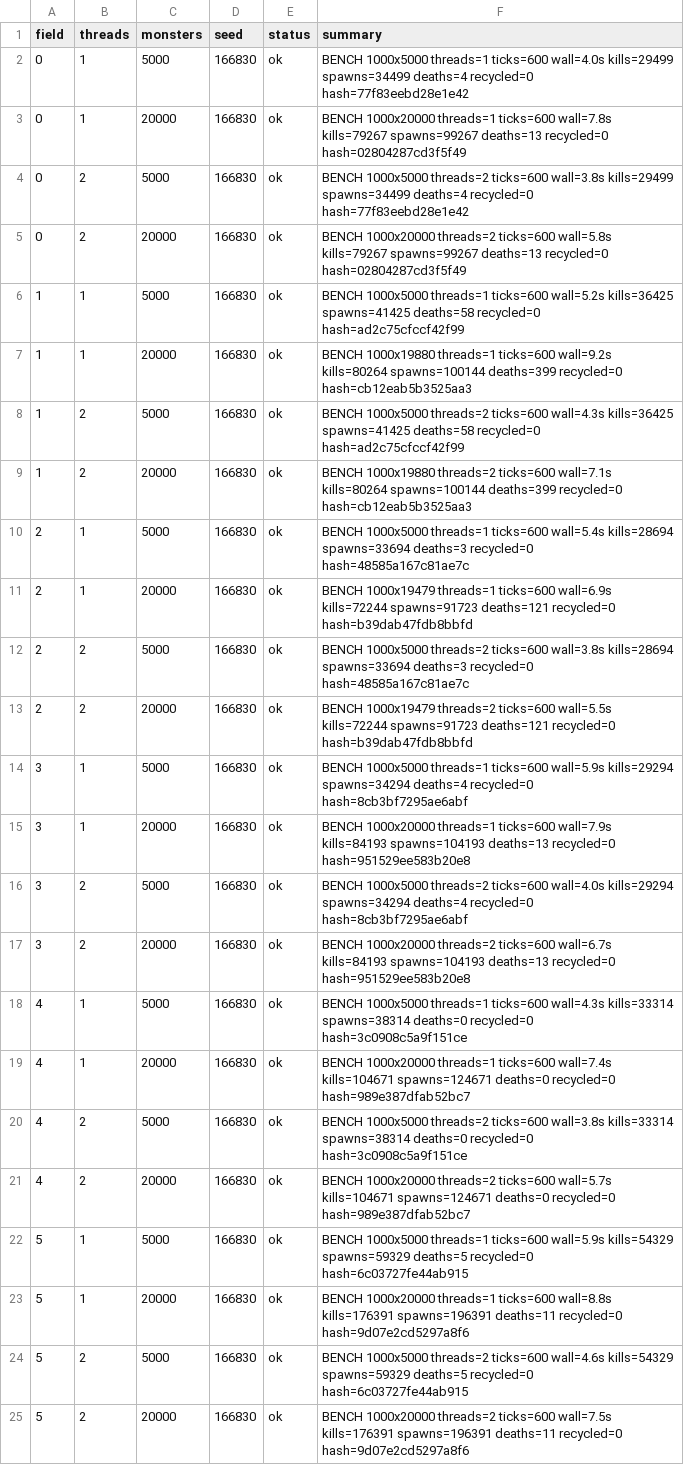
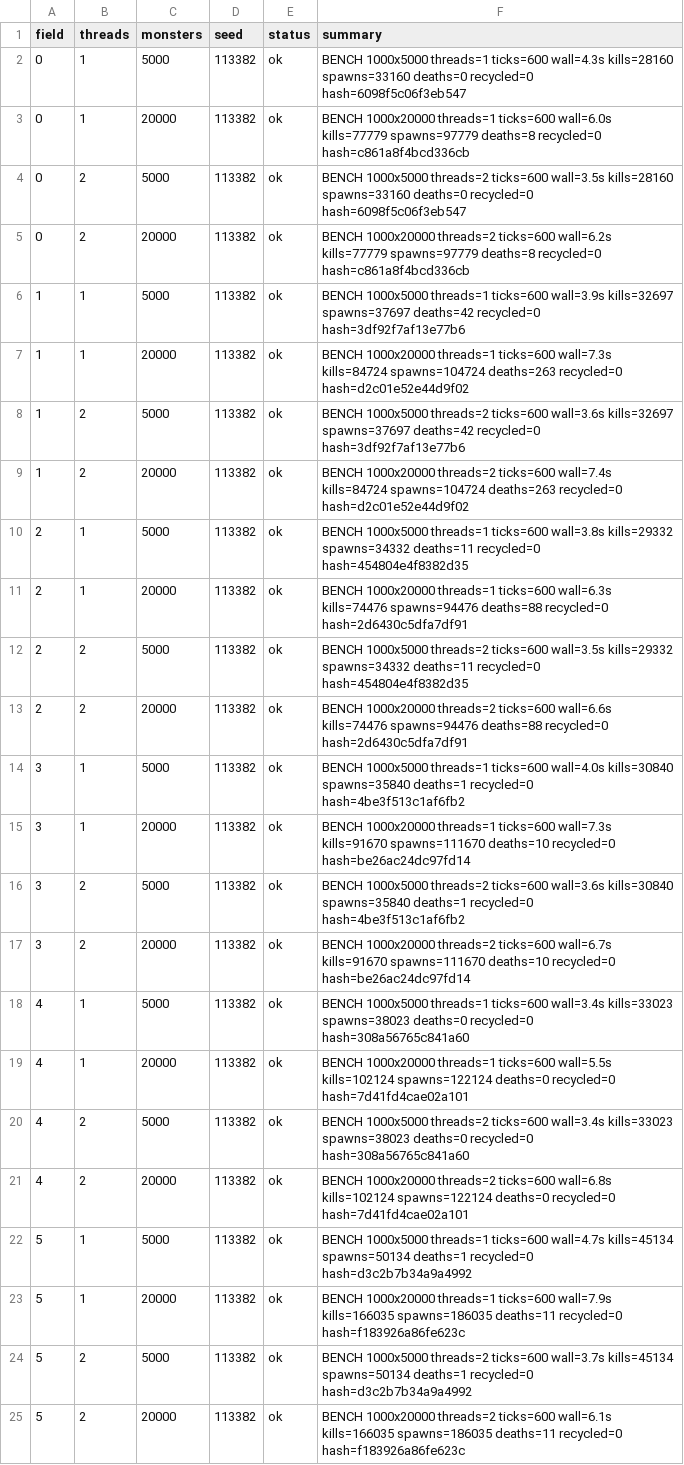
Before and after one commit to Proximo0/MagicSmash, a CSV file: work/261122113645-3086/art/msi-bench.csv, drawn as a sheet; the diff names each change by its address in the sheet, - before the commit and + after, or states it on an @@ line.

```diff
--- a/work/261122113645-3086/art/msi-bench.csv
+++ b/work/261122113645-3086/art/msi-bench.csv
-D2:D25 (seed): 166830
+D2:D25 (seed): 113382
-F2 (summary): …threads=1 ticks=600 wall=4.0s kills=29499 spawns=34499 deaths=4 recycled=0 hash=77f83eebd28e1e42
+F2 (summary): …threads=1 ticks=600 wall=4.3s kills=28160 spawns=33160 deaths=0 recycled=0 hash=6098f5c06f3eb547
-F3 (summary): …threads=1 ticks=600 wall=7.8s kills=79267 spawns=99267 deaths=13 recycled=0 hash=02804287cd3f5f49
+F3 (summary): …threads=1 ticks=600 wall=6.0s kills=77779 spawns=97779 deaths=8 recycled=0 hash=c861a8f4bcd336cb
-F4 (summary): …threads=2 ticks=600 wall=3.8s kills=29499 spawns=34499 deaths=4 recycled=0 hash=77f83eebd28e1e42
+F4 (summary): …threads=2 ticks=600 wall=3.5s kills=28160 spawns=33160 deaths=0 recycled=0 hash=6098f5c06f3eb547
-F5 (summary): …threads=2 ticks=600 wall=5.8s kills=79267 spawns=99267 deaths=13 recycled=0 hash=02804287cd3f5f49
+F5 (summary): …threads=2 ticks=600 wall=6.2s kills=77779 spawns=97779 deaths=8 recycled=0 hash=c861a8f4bcd336cb
-F6 (summary): …threads=1 ticks=600 wall=5.2s kills=36425 spawns=41425 deaths=58 recycled=0 hash=ad2c75cfccf42f99
+F6 (summary): …threads=1 ticks=600 wall=3.9s kills=32697 spawns=37697 deaths=42 recycled=0 hash=3df92f7af13e77b6
-F7 (summary): BENCH 1000x19880 threads=1 ticks=600 wall=9.2s kills=80264 spawns=100144 deaths=399 recycled=0 hash=cb12eab5b3525aa3
+F7 (summary): BENCH 1000x20000 threads=1 ticks=600 wall=7.3s kills=84724 spawns=104724 deaths=263 recycled=0 hash=d2c01e52e44d9f02
-F8 (summary): …threads=2 ticks=600 wall=4.3s kills=36425 spawns=41425 deaths=58 recycled=0 hash=ad2c75cfccf42f99
+F8 (summary): …threads=2 ticks=600 wall=3.6s kills=32697 spawns=37697 deaths=42 recycled=0 hash=3df92f7af13e77b6
-F9 (summary): BENCH 1000x19880 threads=2 ticks=600 wall=7.1s kills=80264 spawns=100144 deaths=399 recycled=0 hash=cb12eab5b3525aa3
+F9 (summary): BENCH 1000x20000 threads=2 ticks=600 wall=7.4s kills=84724 spawns=104724 deaths=263 recycled=0 hash=d2c01e52e44d9f02
-F10 (summary): …threads=1 ticks=600 wall=5.4s kills=28694 spawns=33694 deaths=3 recycled=0 hash=48585a167c81ae7c
+F10 (summary): …threads=1 ticks=600 wall=3.8s kills=29332 spawns=34332 deaths=11 recycled=0 hash=454804e4f8382d35
-F11 (summary): BENCH 1000x19479 threads=1 ticks=600 wall=6.9s kills=72244 spawns=91723 deaths=121 recycled=0 hash=b39dab47fdb8bbfd
+F11 (summary): BENCH 1000x20000 threads=1 ticks=600 wall=6.3s kills=74476 spawns=94476 deaths=88 recycled=0 hash=2d6430c5dfa7df91
-F12 (summary): …threads=2 ticks=600 wall=3.8s kills=28694 spawns=33694 deaths=3 recycled=0 hash=48585a167c81ae7c
+F12 (summary): …threads=2 ticks=600 wall=3.5s kills=29332 spawns=34332 deaths=11 recycled=0 hash=454804e4f8382d35
-F13 (summary): BENCH 1000x19479 threads=2 ticks=600 wall=5.5s kills=72244 spawns=91723 deaths=121 recycled=0 hash=b39dab47fdb8bbfd
+F13 (summary): BENCH 1000x20000 threads=2 ticks=600 wall=6.6s kills=74476 spawns=94476 deaths=88 recycled=0 hash=2d6430c5dfa7df91
-F14 (summary): …threads=1 ticks=600 wall=5.9s kills=29294 spawns=34294 deaths=4 recycled=0 hash=8cb3bf7295ae6abf
+F14 (summary): …threads=1 ticks=600 wall=4.0s kills=30840 spawns=35840 deaths=1 recycled=0 hash=4be3f513c1af6fb2
-F15 (summary): …threads=1 ticks=600 wall=7.9s kills=84193 spawns=104193 deaths=13 recycled=0 hash=951529ee583b20e8
+F15 (summary): …threads=1 ticks=600 wall=7.3s kills=91670 spawns=111670 deaths=10 recycled=0 hash=be26ac24dc97fd14
-F16 (summary): …threads=2 ticks=600 wall=4.0s kills=29294 spawns=34294 deaths=4 recycled=0 hash=8cb3bf7295ae6abf
+F16 (summary): …threads=2 ticks=600 wall=3.6s kills=30840 spawns=35840 deaths=1 recycled=0 hash=4be3f513c1af6fb2
-F17 (summary): …ticks=600 wall=6.7s kills=84193 spawns=104193 deaths=13 recycled=0 hash=951529ee583b20e8
+F17 (summary): …ticks=600 wall=6.7s kills=91670 spawns=111670 deaths=10 recycled=0 hash=be26ac24dc97fd14
-F18 (summary): …threads=1 ticks=600 wall=4.3s kills=33314 spawns=38314 deaths=0 recycled=0 hash=3c0908c5a9f151ce
+F18 (summary): …threads=1 ticks=600 wall=3.4s kills=33023 spawns=38023 deaths=0 recycled=0 hash=308a56765c841a60
-F19 (summary): …threads=1 ticks=600 wall=7.4s kills=104671 spawns=124671 deaths=0 recycled=0 hash=989e387dfab52bc7
+F19 (summary): …threads=1 ticks=600 wall=5.5s kills=102124 spawns=122124 deaths=0 recycled=0 hash=7d41fd4cae02a101
-F20 (summary): …threads=2 ticks=600 wall=3.8s kills=33314 spawns=38314 deaths=0 recycled=0 hash=3c0908c5a9f151ce
+F20 (summary): …threads=2 ticks=600 wall=3.4s kills=33023 spawns=38023 deaths=0 recycled=0 hash=308a56765c841a60
-F21 (summary): …threads=2 ticks=600 wall=5.7s kills=104671 spawns=124671 deaths=0 recycled=0 hash=989e387dfab52bc7
+F21 (summary): …threads=2 ticks=600 wall=6.8s kills=102124 spawns=122124 deaths=0 recycled=0 hash=7d41fd4cae02a101
-F22 (summary): …threads=1 ticks=600 wall=5.9s kills=54329 spawns=59329 deaths=5 recycled=0 hash=6c03727fe44ab915
+F22 (summary): …threads=1 ticks=600 wall=4.7s kills=45134 spawns=50134 deaths=1 recycled=0 hash=d3c2b7b34a9a4992
-F23 (summary): …threads=1 ticks=600 wall=8.8s kills=176391 spawns=196391 deaths=11 recycled=0 hash=9d07e2cd5297a8f6
+F23 (summary): …threads=1 ticks=600 wall=7.9s kills=166035 spawns=186035 deaths=11 recycled=0 hash=f183926a86fe623c
-F24 (summary): …threads=2 ticks=600 wall=4.6s kills=54329 spawns=59329 deaths=5 recycled=0 hash=6c03727fe44ab915
+F24 (summary): …threads=2 ticks=600 wall=3.7s kills=45134 spawns=50134 deaths=1 recycled=0 hash=d3c2b7b34a9a4992
-F25 (summary): …threads=2 ticks=600 wall=7.5s kills=176391 spawns=196391 deaths=11 recycled=0 hash=9d07e2cd5297a8f6
+F25 (summary): …threads=2 ticks=600 wall=6.1s kills=166035 spawns=186035 deaths=11 recycled=0 hash=f183926a86fe623c
```
Also changed, not shown: 1 other file.
